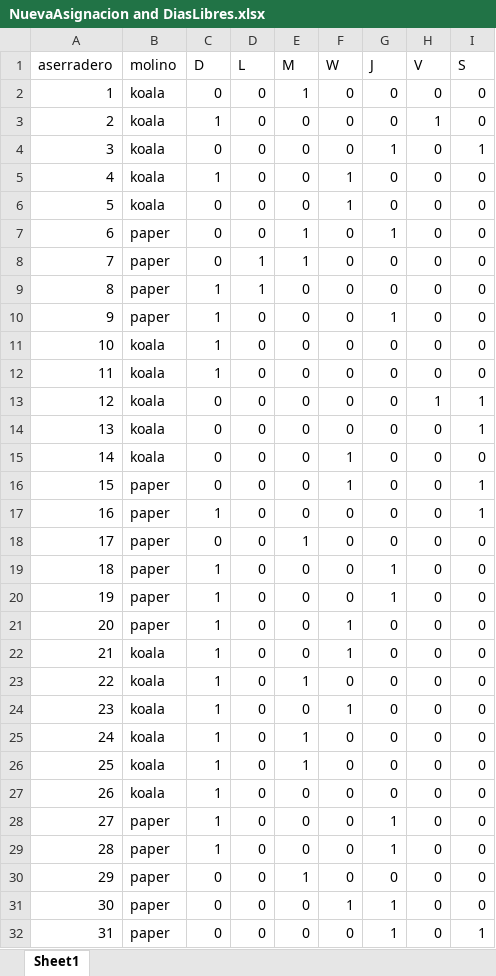
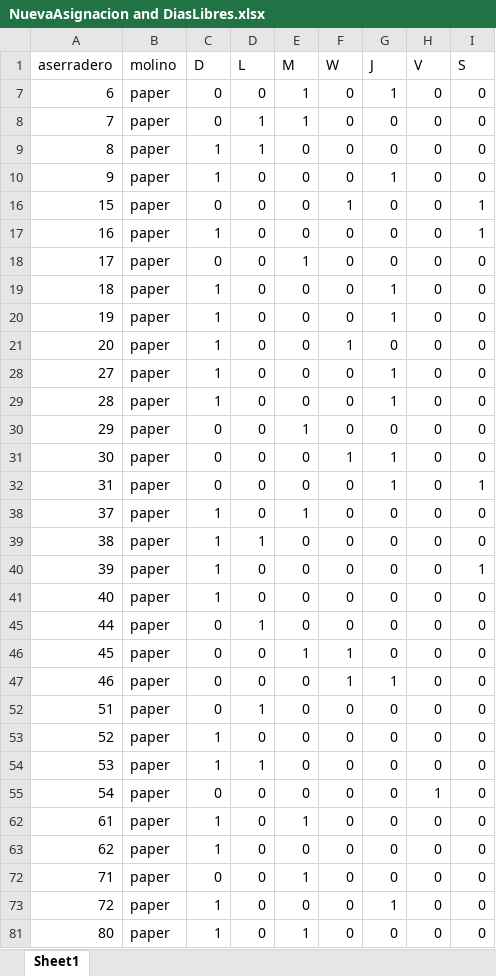
Before and after one commit to iqacevedo/Simio, an Excel workbook: NuevaAsignacion and DiasLibres.xlsx, sheet Sheet1, drawn as a sheet; only a part is shown; the shorter side is filled out with more unchanged rows; values as stored, in another font and other column widths than the file's, no cell formats; table styles not drawn; the diff covers the shown part only; the diff names each change by its address in the sheet, - before the commit and + after, or states it on an @@ line.

```diff
--- a/NuevaAsignacion and DiasLibres.xlsx (sheet Sheet1)
+++ b/NuevaAsignacion and DiasLibres.xlsx (sheet Sheet1)
@@ row 2 hidden: 1 | koala | 0 | 0 | 1 | 0 | 0 | 0 | 0 @@
@@ row 3 hidden: 2 | koala | 1 | 0 | 0 | 0 | 0 | 1 | 0 @@
@@ row 4 hidden: 3 | koala | 0 | 0 | 0 | 0 | 1 | 0 | 1 @@
@@ row 5 hidden: 4 | koala | 1 | 0 | 0 | 1 | 0 | 0 | 0 @@
@@ row 6 hidden: 5 | koala | 0 | 0 | 0 | 1 | 0 | 0 | 0 @@
@@ row 11 hidden: 10 | koala | 1 | 0 | 0 | 0 | 0 | 0 | 0 @@
@@ row 12 hidden: 11 | koala | 1 | 0 | 0 | 0 | 0 | 0 | 0 @@
@@ row 13 hidden: 12 | koala | 0 | 0 | 0 | 0 | 0 | 1 | 1 @@
@@ row 14 hidden: 13 | koala | 0 | 0 | 0 | 0 | 0 | 0 | 1 @@
@@ row 15 hidden: 14 | koala | 0 | 0 | 0 | 1 | 0 | 0 | 0 @@
@@ row 22 hidden: 21 | koala | 1 | 0 | 0 | 1 | 0 | 0 | 0 @@
@@ row 23 hidden: 22 | koala | 1 | 0 | 1 | 0 | 0 | 0 | 0 @@
@@ row 24 hidden: 23 | koala | 1 | 0 | 0 | 1 | 0 | 0 | 0 @@
@@ row 25 hidden: 24 | koala | 1 | 0 | 1 | 0 | 0 | 0 | 0 @@
@@ row 26 hidden: 25 | koala | 1 | 0 | 1 | 0 | 0 | 0 | 0 @@
@@ row 27 hidden: 26 | koala | 1 | 0 | 0 | 0 | 0 | 0 | 0 @@
```
Also changed, not shown: 45 hidden or unhidden rows elsewhere in this sheet, cell formats, 2 other files.
